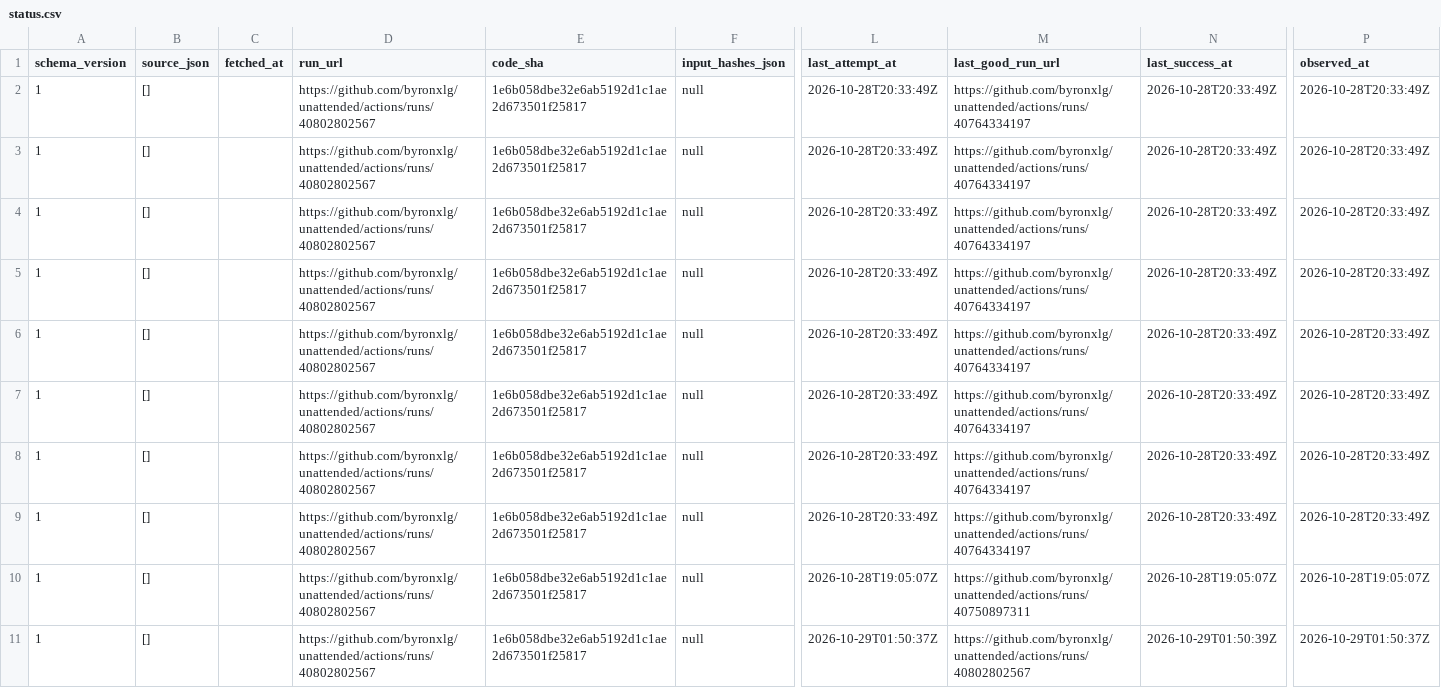
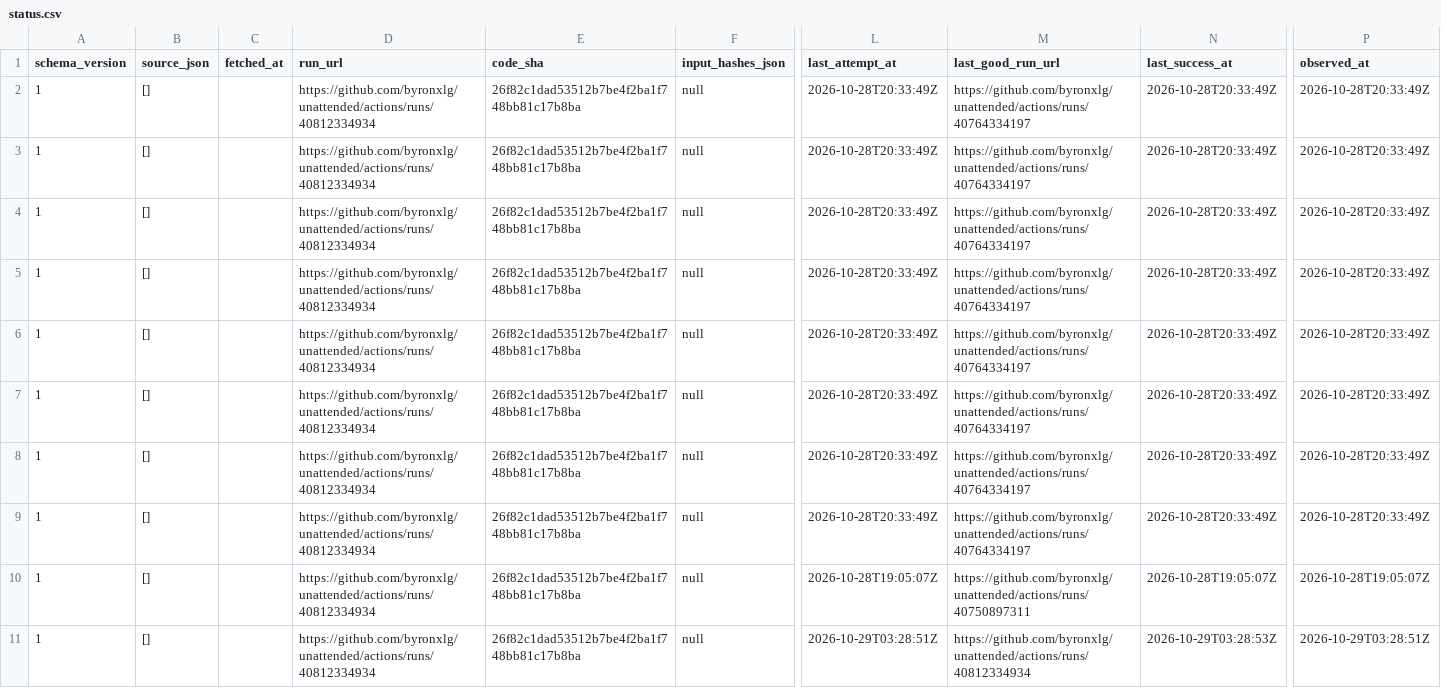
Before and after one commit to byronxlg/unattended, a CSV file: product/nz_election/data/status.csv, drawn as a sheet; only a part is shown, gaps mark what is left out; the diff names each change by its address in the sheet, - before the commit and + after, or states it on an @@ line.

```diff
--- a/product/nz_election/data/status.csv
+++ b/product/nz_election/data/status.csv
-D2:D11 (run_url): https://github.com/byronxlg/unattended/actions/runs/40802802567
+D2:D11 (run_url): https://github.com/byronxlg/unattended/actions/runs/40812334934
-E2:E11 (code_sha): 1e6b058dbe32e6ab5192d1c1ae2d673501f25817
+E2:E11 (code_sha): 26f82c1dad53512b7be4f2ba1f748bb81c17b8ba
-L11 (last_attempt_at): 2026-10-29T01:50:37Z
+L11 (last_attempt_at): 2026-10-29T03:28:51Z
-M11 (last_good_run_url): https://github.com/byronxlg/unattended/actions/runs/40802802567
+M11 (last_good_run_url): https://github.com/byronxlg/unattended/actions/runs/40812334934
-N11 (last_success_at): 2026-10-29T01:50:39Z
+N11 (last_success_at): 2026-10-29T03:28:53Z
-P11 (observed_at): 2026-10-29T01:50:37Z
+P11 (observed_at): 2026-10-29T03:28:51Z
```
Also changed, not shown: product/nz_election/data/averages.csv, product/nz_election/data/polls.csv, 7 other files.
